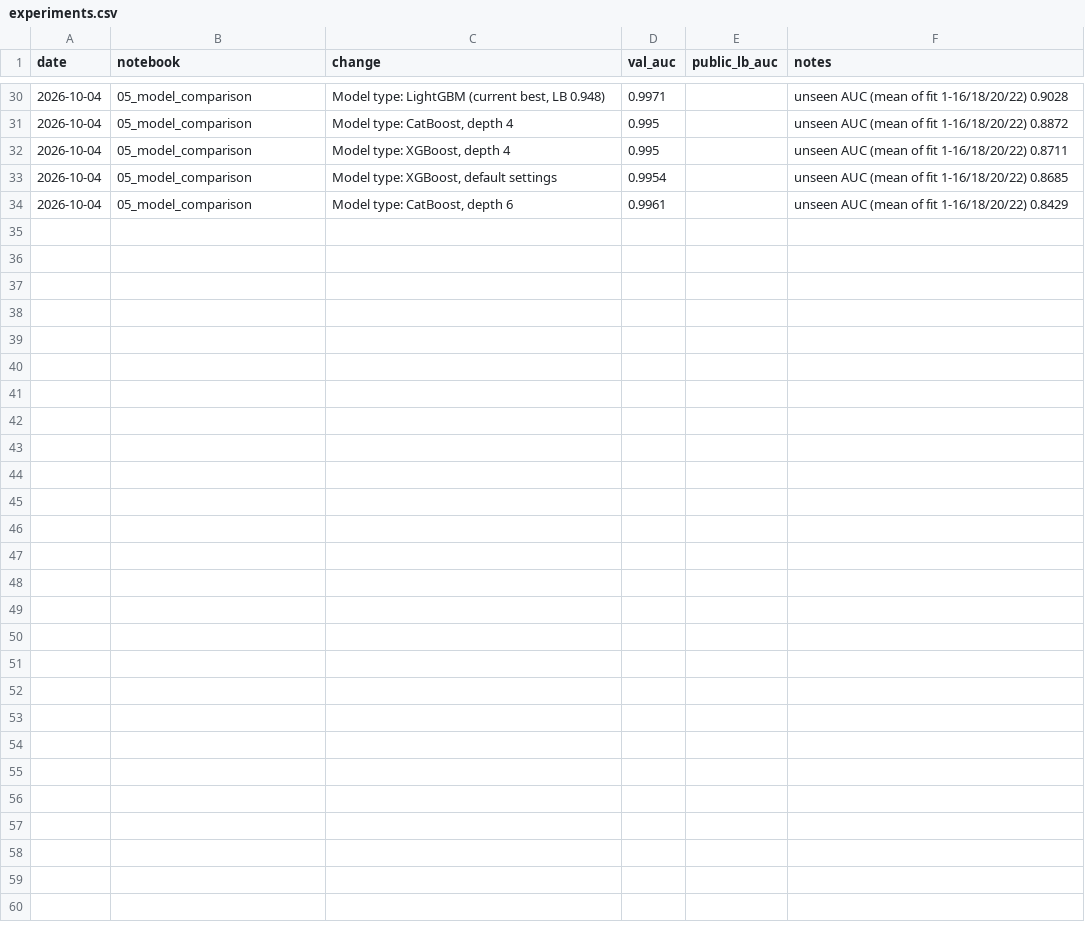
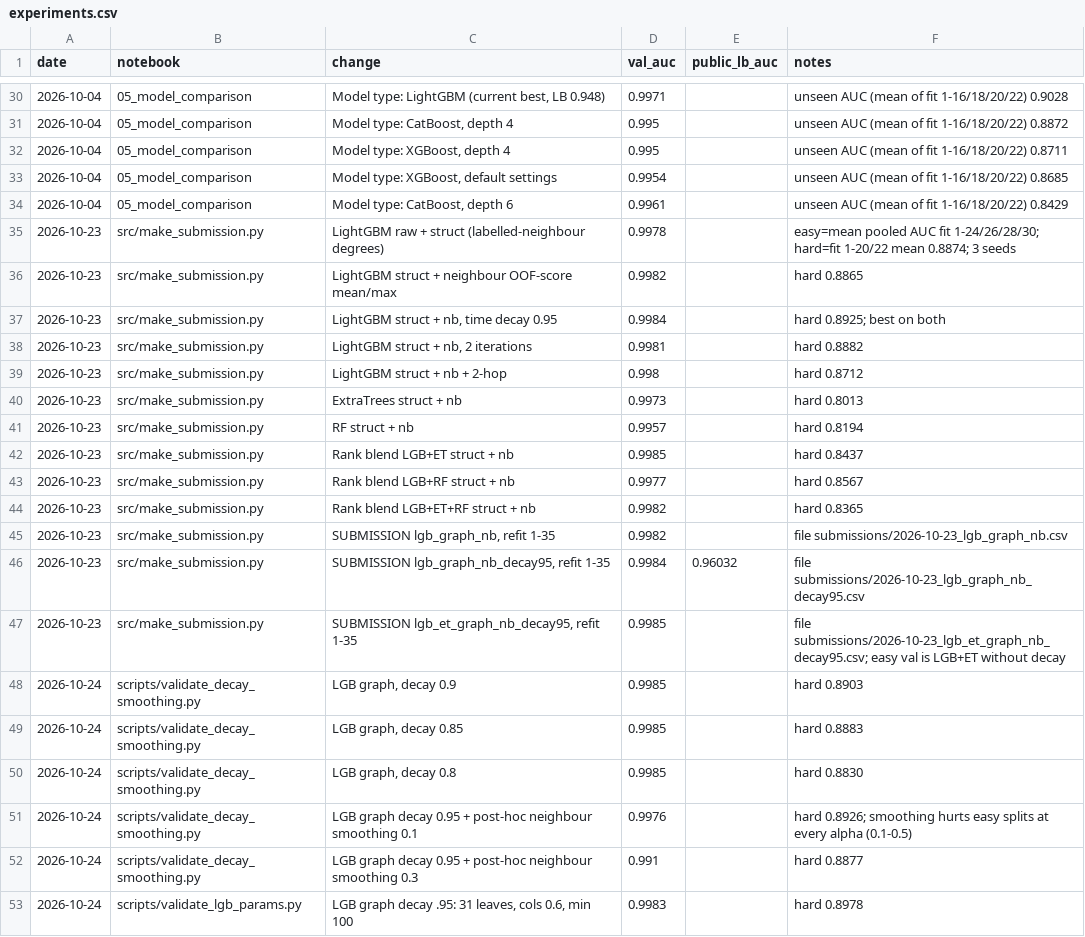
Before and after one commit to mfchloe/bt4012, a CSV file: experiments.csv, drawn as a sheet; only a part is shown, gaps mark what is left out; the diff covers the shown part only; the diff names each change by its address in the sheet, - before the commit and + after, or states it on an @@ line.

```diff
--- a/experiments.csv
+++ b/experiments.csv
+row 35: 2026-10-23 | src/make_submission.py | LightGBM raw + struct (labelled-neighbour degrees) | 0.9978 |  | easy=mean pooled AUC fit 1-24/26/28/30; hard=fit 1-20/22 mean 0.8874; 3 seeds
+row 36: 2026-10-23 | src/make_submission.py | LightGBM struct + neighbour OOF-score mean/max | 0.9982 |  | hard 0.8865
+row 37: 2026-10-23 | src/make_submission.py | LightGBM struct + nb, time decay 0.95 | 0.9984 |  | hard 0.8925; best on both
+row 38: 2026-10-23 | src/make_submission.py | LightGBM struct + nb, 2 iterations | 0.9981 |  | hard 0.8882
+row 39: 2026-10-23 | src/make_submission.py | LightGBM struct + nb + 2-hop | 0.998 |  | hard 0.8712
+row 40: 2026-10-23 | src/make_submission.py | ExtraTrees struct + nb | 0.9973 |  | hard 0.8013
+row 41: 2026-10-23 | src/make_submission.py | RF struct + nb | 0.9957 |  | hard 0.8194
+row 42: 2026-10-23 | src/make_submission.py | Rank blend LGB+ET struct + nb | 0.9985 |  | hard 0.8437
+row 43: 2026-10-23 | src/make_submission.py | Rank blend LGB+RF struct + nb | 0.9977 |  | hard 0.8567
+row 44: 2026-10-23 | src/make_submission.py | Rank blend LGB+ET+RF struct + nb | 0.9982 |  | hard 0.8365
+row 45: 2026-10-23 | src/make_submission.py | SUBMISSION lgb_graph_nb, refit 1-35 | 0.9982 |  | file submissions/2026-10-23_lgb_graph_nb.csv
+row 46: 2026-10-23 | src/make_submission.py | SUBMISSION lgb_graph_nb_decay95, refit 1-35 | 0.9984 | 0.96032 | file submissions/2026-10-23_lgb_graph_nb_decay95.csv
+row 47: 2026-10-23 | src/make_submission.py | SUBMISSION lgb_et_graph_nb_decay95, refit 1-35 | 0.9985 |  | file submissions/2026-10-23_lgb_et_graph_nb_decay95.csv; easy val is LGB+ET without decay
+row 48: 2026-10-24 | scripts/validate_decay_smoothing.py | LGB graph, decay 0.9 | 0.9985 |  | hard 0.8903
+row 49: 2026-10-24 | scripts/validate_decay_smoothing.py | LGB graph, decay 0.85 | 0.9985 |  | hard 0.8883
+row 50: 2026-10-24 | scripts/validate_decay_smoothing.py | LGB graph, decay 0.8 | 0.9985 |  | hard 0.8830
+row 51: 2026-10-24 | scripts/validate_decay_smoothing.py | LGB graph decay 0.95 + post-hoc neighbour smoothing 0.1 | 0.9976 |  | hard 0.8926; smoothing hurts easy splits at every alpha (0.1-0.5)
+row 52: 2026-10-24 | scripts/validate_decay_smoothing.py | LGB graph decay 0.95 + post-hoc neighbour smoothing 0.3 | 0.991 |  | hard 0.8877
+row 53: 2026-10-24 | scripts/validate_lgb_params.py | LGB graph decay .95: 31 leaves, cols 0.6, min 100 | 0.9983 |  | hard 0.8978
```
Also changed, not shown: 14 added rows elsewhere in this file, 10 other files.
